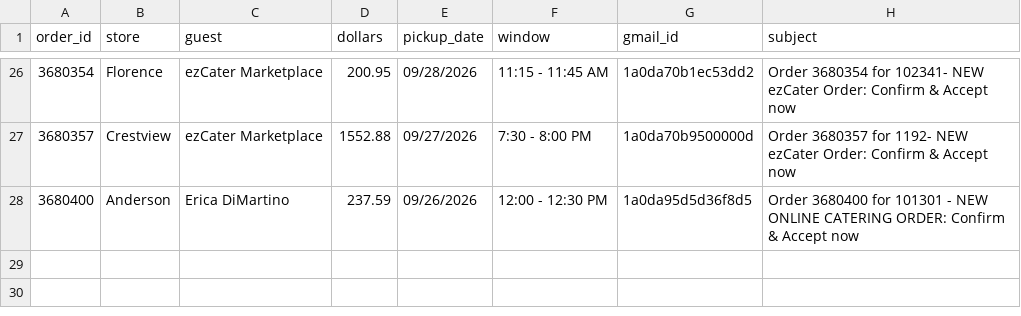
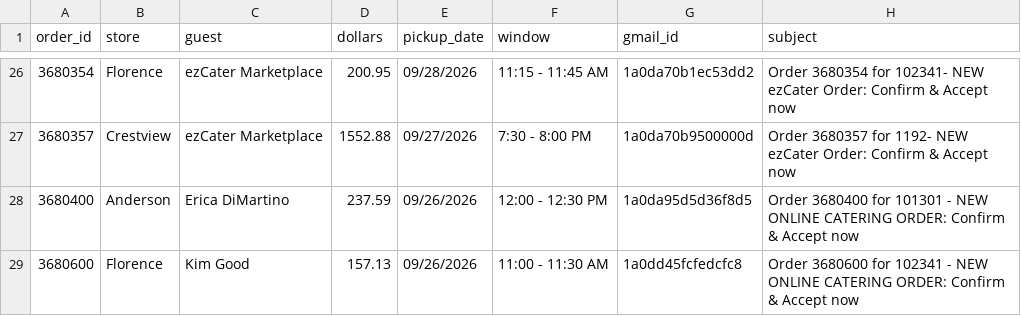
Before and after one commit to SCDashboard/DailyUploads, a CSV file: catering-ledger.csv, drawn as a sheet; only a part is shown, gaps mark what is left out; the diff names each change by its address in the sheet, - before the commit and + after, or states it on an @@ line.

Commit message:
10am catering clock: append Florence 3680600 Kim Good $157.13 Pickup 9/26

```diff
--- a/catering-ledger.csv
+++ b/catering-ledger.csv
+row 29: 3680600 | Florence | Kim Good | 157.13 | 09/26/2026 | 11:00 - 11:30 AM | 1a0dd45fcfedcfc8 | Order 3680600 for 102341 - NEW ONLINE CATERING ORDER: Confirm & Accept now
```
